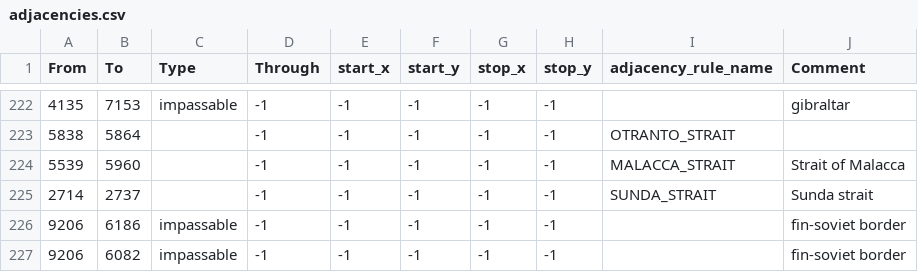
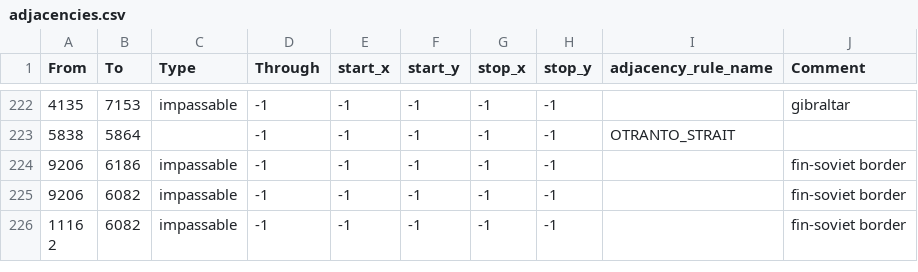
Before and after one commit to AGA2020/project-1, a CSV file: map/adjacencies.csv, drawn as a sheet; only a part is shown, gaps mark what is left out; the shorter side is filled out with more unchanged rows.

Commit message:
tank modülleri daha az kaynak istiyor, sunda ve malaccca strait kaldırıldı

```diff
--- a/map/adjacencies.csv
+++ b/map/adjacencies.csv
@@ -223,4 +223,2 @@ From;To;Type;Through;start_x;start_y;stop_x;stop_y;adjacency_rule_name;Comment
 5838;5864;;-1;-1;-1;-1;-1;OTRANTO_STRAIT;
-5539;5960;;-1;-1;-1;-1;-1;MALACCA_STRAIT;Strait of Malacca
-2714;2737;;-1;-1;-1;-1;-1;SUNDA_STRAIT;Sunda strait
 9206;6186;impassable;-1;-1;-1;-1;-1;;fin-soviet border
```
Also changed, not shown: 2 other files.
